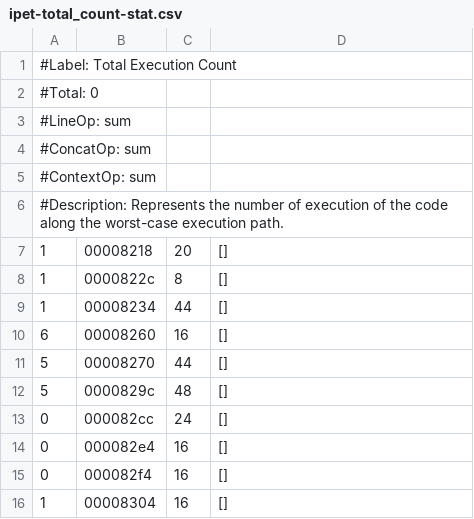
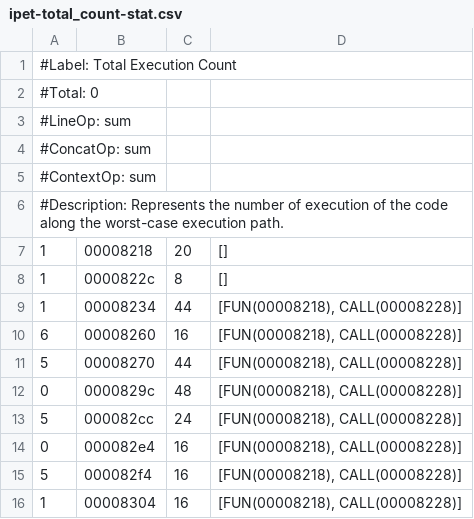
Before and after one commit to Brunoarico/OTAWA-Studies, a CSV file: owcet/test_files/bs/bs-otawa/main/ipet-total_count-stat.csv, drawn as a sheet.

```diff
--- a/owcet/test_files/bs/bs-otawa/main/ipet-total_count-stat.csv
+++ b/owcet/test_files/bs/bs-otawa/main/ipet-total_count-stat.csv
@@ -8,9 +8,9 @@
 1	0000822c	8	[]
-1	00008234	44	[]
-6	00008260	16	[]
-5	00008270	44	[]
-5	0000829c	48	[]
-0	000082cc	24	[]
-0	000082e4	16	[]
-0	000082f4	16	[]
-1	00008304	16	[]
+1	00008234	44	[FUN(00008218), CALL(00008228)]
+6	00008260	16	[FUN(00008218), CALL(00008228)]
+5	00008270	44	[FUN(00008218), CALL(00008228)]
+0	0000829c	48	[FUN(00008218), CALL(00008228)]
+5	000082cc	24	[FUN(00008218), CALL(00008228)]
+0	000082e4	16	[FUN(00008218), CALL(00008228)]
+5	000082f4	16	[FUN(00008218), CALL(00008228)]
+1	00008304	16	[FUN(00008218), CALL(00008228)]
```
Also changed, not shown: owcet/test_files/bs/bs-otawa/main/cfg.csv, owcet/test_files/bs/bs-otawa/main/ipet-total_time-stat.csv, 31 other files.
